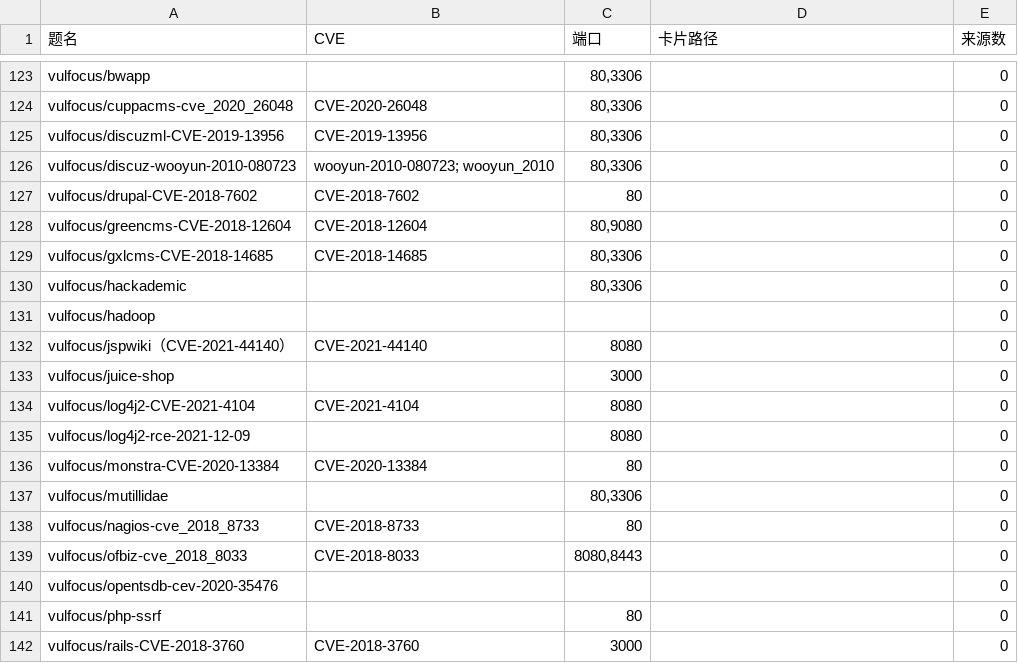
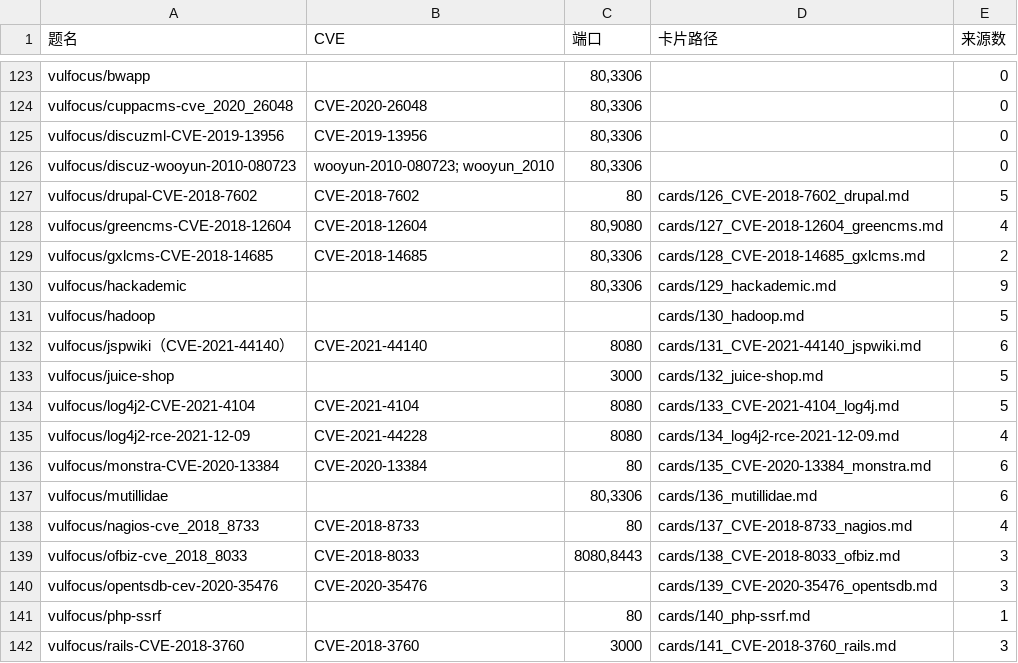
Before and after one commit to 4evour/ctfbachang, a CSV file: index.csv, drawn as a sheet; only a part is shown, gaps mark what is left out; the diff covers the shown part only.

```diff
--- a/index.csv
+++ b/index.csv
@@ -126,17 +126,17 @@ vulfocus/discuzml-CVE-2019-13956,CVE-2019-13956,"80,3306",,0
 vulfocus/discuz-wooyun-2010-080723,wooyun-2010-080723; wooyun_2010,"80,3306",,0
-vulfocus/drupal-CVE-2018-7602,CVE-2018-7602,80,,0
-vulfocus/greencms-CVE-2018-12604,CVE-2018-12604,"80,9080",,0
-vulfocus/gxlcms-CVE-2018-14685,CVE-2018-14685,"80,3306",,0
-vulfocus/hackademic,,"80,3306",,0
-vulfocus/hadoop,,,,0
-vulfocus/jspwiki（CVE-2021-44140）,CVE-2021-44140,8080,,0
-vulfocus/juice-shop,,3000,,0
-vulfocus/log4j2-CVE-2021-4104,CVE-2021-4104,8080,,0
-vulfocus/log4j2-rce-2021-12-09,,8080,,0
-vulfocus/monstra-CVE-2020-13384,CVE-2020-13384,80,,0
-vulfocus/mutillidae,,"80,3306",,0
-vulfocus/nagios-cve_2018_8733,CVE-2018-8733,80,,0
-vulfocus/ofbiz-cve_2018_8033,CVE-2018-8033,"8080,8443",,0
-vulfocus/opentsdb-cev-2020-35476,,,,0
-vulfocus/php-ssrf,,80,,0
-vulfocus/rails-CVE-2018-3760,CVE-2018-3760,3000,,0
+vulfocus/drupal-CVE-2018-7602,CVE-2018-7602,80,cards/126_CVE-2018-7602_drupal.md,5
+vulfocus/greencms-CVE-2018-12604,CVE-2018-12604,"80,9080",cards/127_CVE-2018-12604_greencms.md,4
+vulfocus/gxlcms-CVE-2018-14685,CVE-2018-14685,"80,3306",cards/128_CVE-2018-14685_gxlcms.md,2
+vulfocus/hackademic,,"80,3306",cards/129_hackademic.md,9
+vulfocus/hadoop,,,cards/130_hadoop.md,5
+vulfocus/jspwiki（CVE-2021-44140）,CVE-2021-44140,8080,cards/131_CVE-2021-44140_jspwiki.md,6
+vulfocus/juice-shop,,3000,cards/132_juice-shop.md,5
+vulfocus/log4j2-CVE-2021-4104,CVE-2021-4104,8080,cards/133_CVE-2021-4104_log4j.md,5
+vulfocus/log4j2-rce-2021-12-09,CVE-2021-44228,8080,cards/134_log4j2-rce-2021-12-09.md,4
+vulfocus/monstra-CVE-2020-13384,CVE-2020-13384,80,cards/135_CVE-2020-13384_monstra.md,6
+vulfocus/mutillidae,,"80,3306",cards/136_mutillidae.md,6
+vulfocus/nagios-cve_2018_8733,CVE-2018-8733,80,cards/137_CVE-2018-8733_nagios.md,4
+vulfocus/ofbiz-cve_2018_8033,CVE-2018-8033,"8080,8443",cards/138_CVE-2018-8033_ofbiz.md,3
+vulfocus/opentsdb-cev-2020-35476,CVE-2020-35476,,cards/139_CVE-2020-35476_opentsdb.md,3
+vulfocus/php-ssrf,,80,cards/140_php-ssrf.md,1
+vulfocus/rails-CVE-2018-3760,CVE-2018-3760,3000,cards/141_CVE-2018-3760_rails.md,3
```
Also changed, not shown: 18 edited cells elsewhere in this file, batches/progress.csv, 3 other files.
